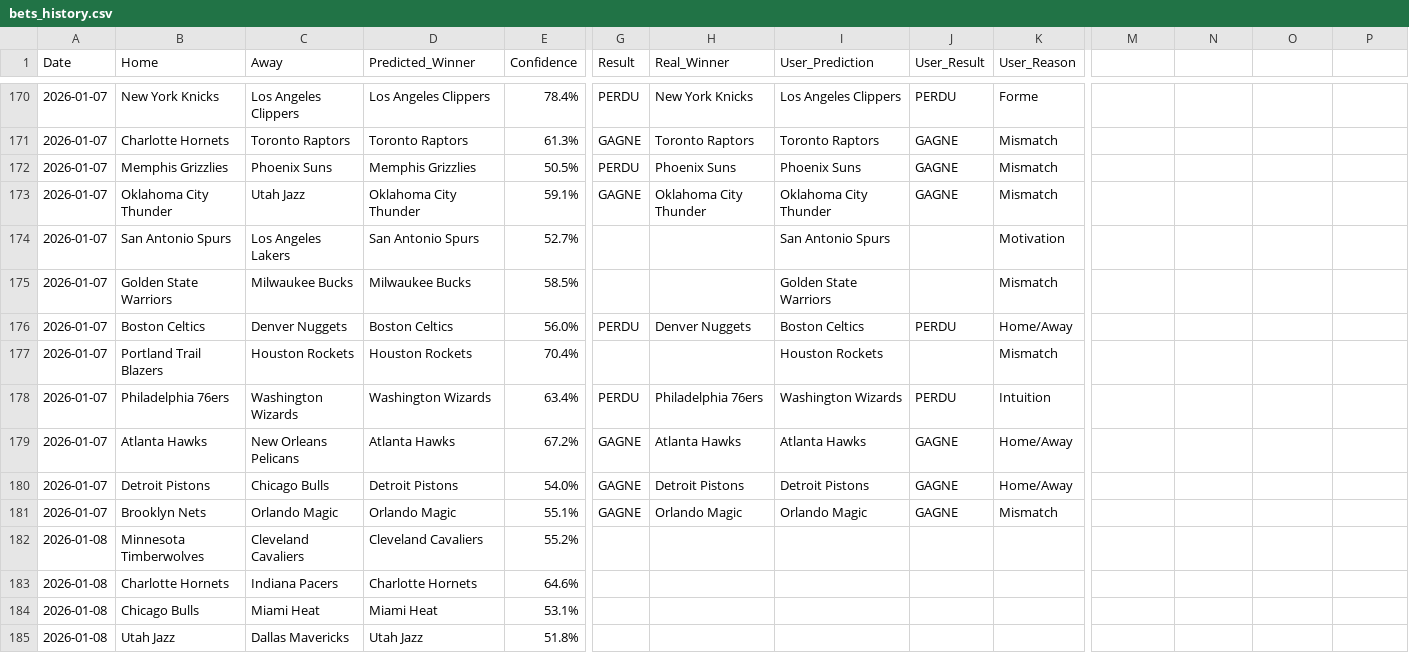
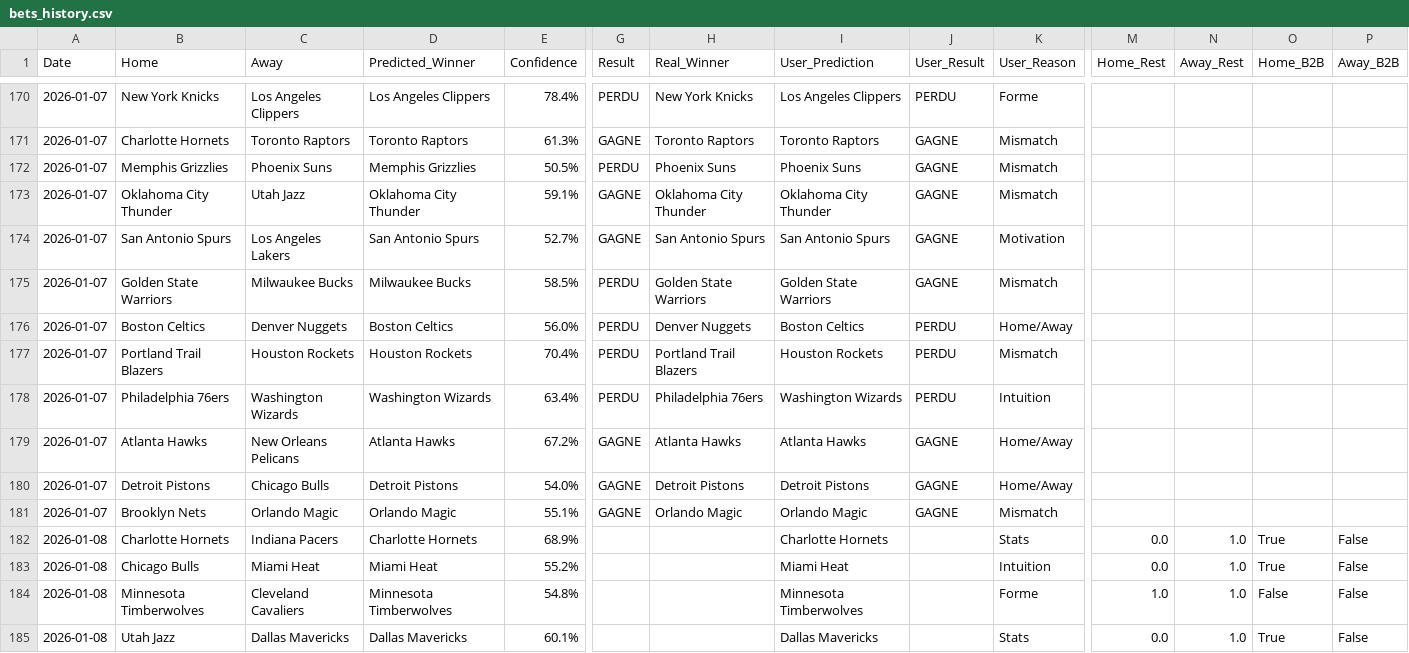
Before and after one commit to ykaraky/nbaiagent, a CSV file: my-app/backend/data/bets_history.csv, drawn as a sheet; only a part is shown, gaps mark what is left out; removed rows and columns are numbered as before the commit, all else as after; rows hold the shown columns only; the diff names each change by its address in the sheet, - before the commit and + after, or states it on an @@ line.

Commit message:
ui helpful stats

```diff
--- a/my-app/backend/data/bets_history.csv
+++ b/my-app/backend/data/bets_history.csv
-M1: (empty)
+M1: Home_Rest
-N1: (empty)
+N1: Away_Rest
-O1: (empty)
+O1: Home_B2B
-P1: (empty)
+P1: Away_B2B
-G174 (Result): (empty)
+G174 (Result): GAGNE
-H174 (Real_Winner): (empty)
+H174 (Real_Winner): San Antonio Spurs
-J174:J175 (User_Result): (empty)
+J174:J175 (User_Result): GAGNE
-G175 (Result): (empty)
+G175 (Result): PERDU
-H175 (Real_Winner): (empty)
+H175 (Real_Winner): Golden State Warriors
-G177 (Result): (empty)
+G177 (Result): PERDU
-H177 (Real_Winner): (empty)
+H177 (Real_Winner): Portland Trail Blazers
-J177 (User_Result): (empty)
+J177 (User_Result): PERDU
-row 182: 2026-01-08 | Minnesota Timberwolves | Cleveland Cavaliers | Cleveland Cavaliers | 55.2%
-E182 (Confidence): 64.6%
+E182 (Confidence): 68.9%
-I182 (User_Prediction): (empty)
+I182 (User_Prediction): Charlotte Hornets
-K182 (User_Reason): (empty)
+K182 (User_Reason): Stats
-M182:M183 (Home_Rest): (empty)
+M182:M183 (Home_Rest): 0.0
-N182:N183 (Away_Rest): (empty)
+N182:N183 (Away_Rest): 1.0
-O182:O183 (Home_B2B): (empty)
+O182:O183 (Home_B2B): True
-P182:P183 (Away_B2B): (empty)
+P182:P183 (Away_B2B): False
-E183 (Confidence): 53.1%
+E183 (Confidence): 55.2%
-I183 (User_Prediction): (empty)
+I183 (User_Prediction): Miami Heat
-K183 (User_Reason): (empty)
+K183 (User_Reason): Intuition
+row 184: 2026-01-08 | Minnesota Timberwolves | Cleveland Cavaliers | Minnesota Timberwolves | 54.8% |  |  | Minnesota Timberwolves |  | Forme | 1.0 | 1.0 | False | False
-D185 (Predicted_Winner): Utah Jazz
+D185 (Predicted_Winner): Dallas Mavericks
-E185 (Confidence): 51.8%
+E185 (Confidence): 60.1%
-I185 (User_Prediction): (empty)
+I185 (User_Prediction): Dallas Mavericks
-K185 (User_Reason): (empty)
+K185 (User_Reason): Stats
-M185 (Home_Rest): (empty)
+M185 (Home_Rest): 0.0
-N185 (Away_Rest): (empty)
+N185 (Away_Rest): 1.0
-O185 (Home_B2B): (empty)
+O185 (Home_B2B): True
-P185 (Away_B2B): (empty)
+P185 (Away_B2B): False
```
Also changed, not shown: 5 other files.
